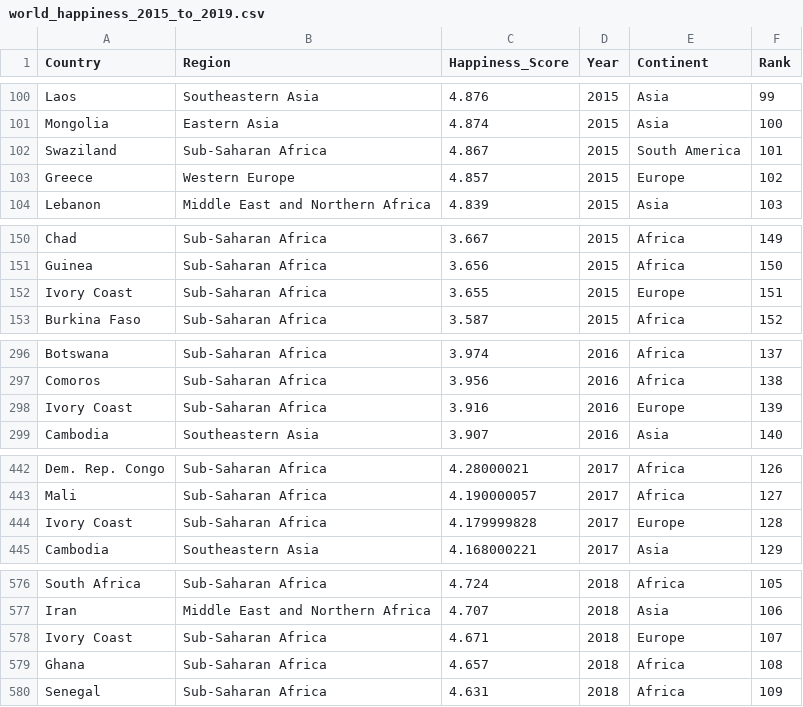
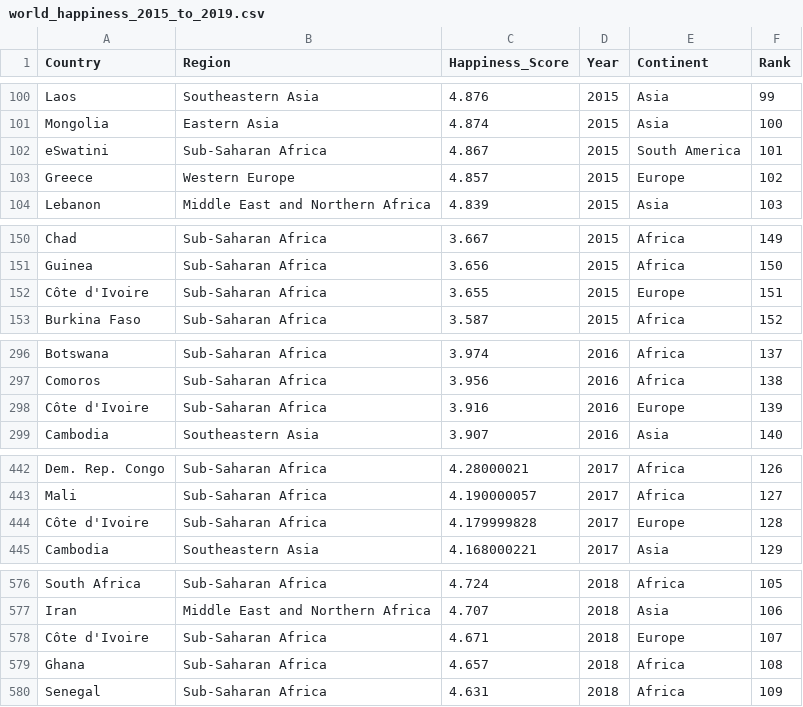
Before and after one commit to teckyying/FIT3179, a CSV file: data/world_happiness_2015_to_2019.csv, drawn as a sheet; only a part is shown, gaps mark what is left out; the diff covers the shown part only; the diff names each change by its address in the sheet, - before the commit and + after, or states it on an @@ line.

```diff
--- a/data/world_happiness_2015_to_2019.csv
+++ b/data/world_happiness_2015_to_2019.csv
-A102 (Country): Swaziland
+A102 (Country): eSwatini
-A152 (Country): Ivory Coast
+A152 (Country): Côte d'Ivoire
-A298 (Country): Ivory Coast
+A298 (Country): Côte d'Ivoire
-A444 (Country): Ivory Coast
+A444 (Country): Côte d'Ivoire
-A578 (Country): Ivory Coast
+A578 (Country): Côte d'Ivoire
```
Also changed, not shown: 2 edited cells elsewhere in this file, data/world_happiness_2019.csv, 1 other file.
